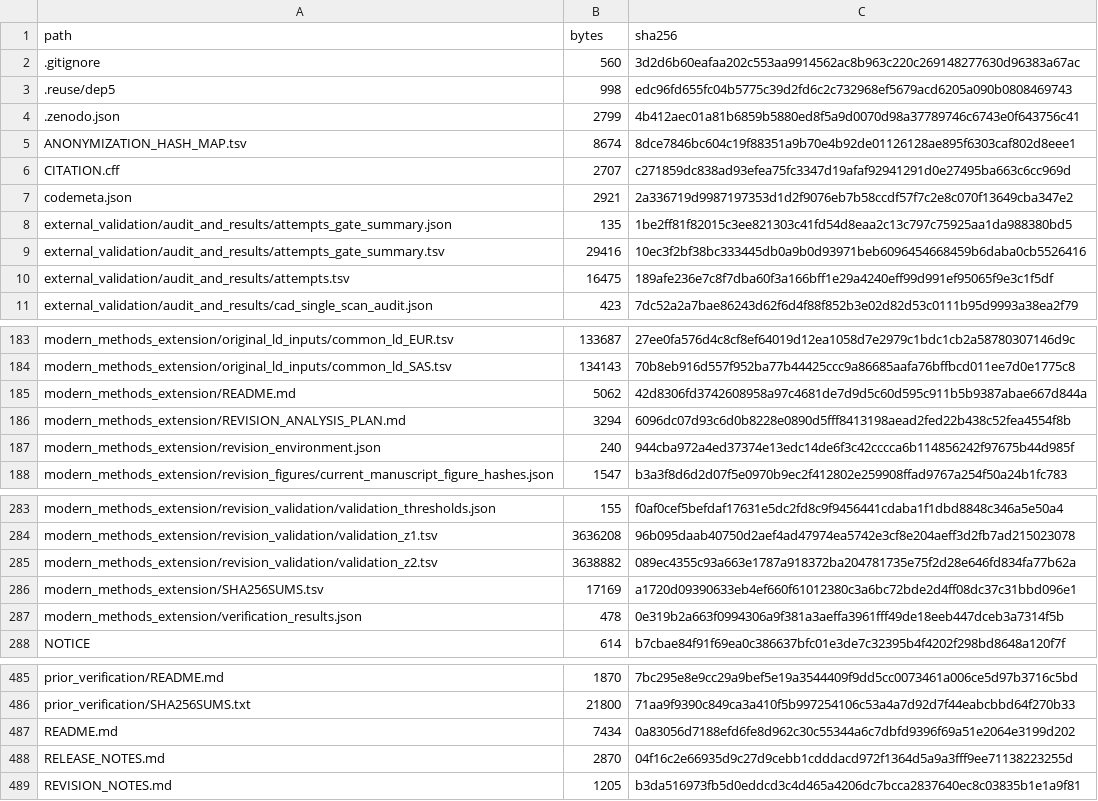
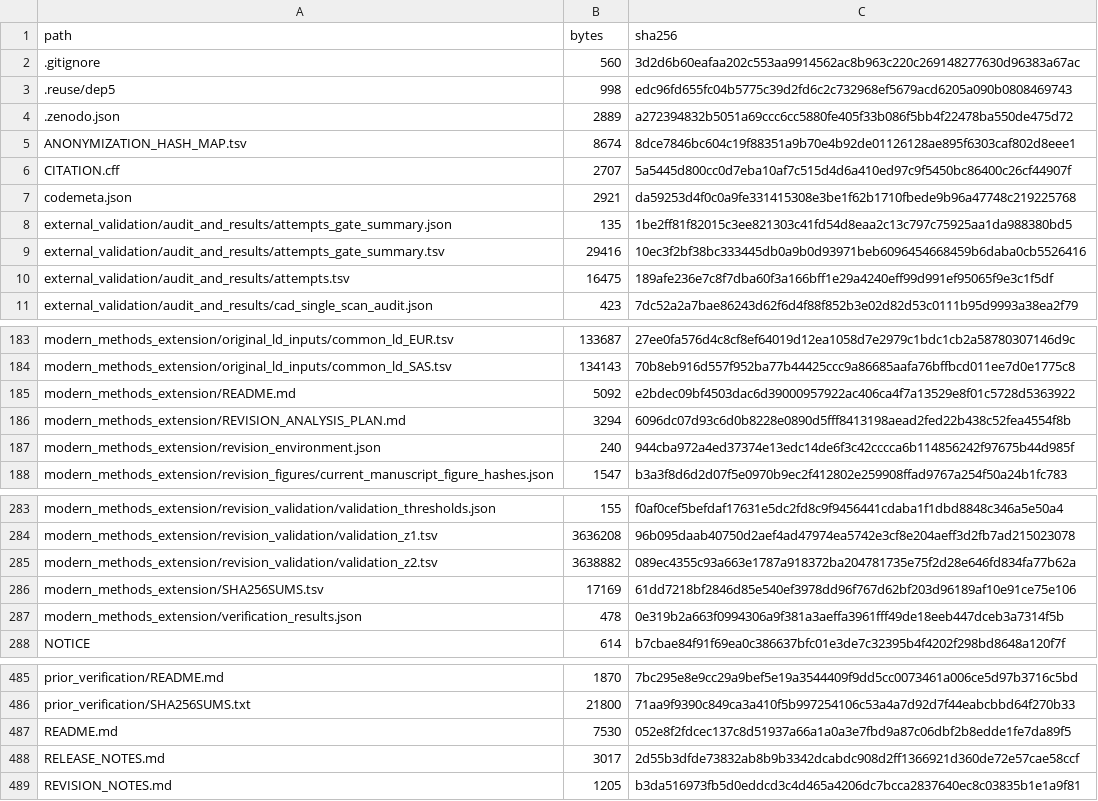
Before and after one commit to ArleneHarrison/fail-closed-eqtl-gwas-integration, a TSV file: RELEASE_SHA256_MANIFEST.tsv, drawn as a sheet; only a part is shown, gaps mark what is left out.

Commit message:
Release v0.3.1 archive-status correction

```diff
--- a/RELEASE_SHA256_MANIFEST.tsv
+++ b/RELEASE_SHA256_MANIFEST.tsv
@@ -3,6 +3,6 @@ path	bytes	sha256
 .reuse/dep5	998	edc96fd655fc04b5775c39d2fd6c2c732968ef5679acd6205a090b0808469743
-.zenodo.json	2799	4b412aec01a81b6859b5880ed8f5a9d0070d98a37789746c6743e0f643756c41
+.zenodo.json	2889	a272394832b5051a69ccc6cc5880fe405f33b086f5bb4f22478ba550de475d72
 ANONYMIZATION_HASH_MAP.tsv	8674	8dce7846bc604c19f88351a9b70e4b92de01126128ae895f6303caf802d8eee1
-CITATION.cff	2707	c271859dc838ad93efea75fc3347d19afaf92941291d0e27495ba663c6cc969d
-codemeta.json	2921	2a336719d9987197353d1d2f9076eb7b58ccdf57f7c2e8c070f13649cba347e2
+CITATION.cff	2707	5a5445d800cc0d7eba10af7c515d4d6a410ed97c9f5450bc86400c26cf44907f
+codemeta.json	2921	da59253d4f0c0a9fe331415308e3be1f62b1710fbede9b96a47748c219225768
 external_validation/audit_and_results/attempts_gate_summary.json	135	1be2ff81f82015c3ee821303c41fd54d8eaa2c13c797c75925aa1da988380bd5
@@ -184,3 +184,3 @@ modern_methods_extension/original_ld_inputs/common_ld_EUR.tsv	133687	27ee0fa576d
 modern_methods_extension/original_ld_inputs/common_ld_SAS.tsv	134143	70b8eb916d557f952ba77b44425ccc9a86685aafa76bffbcd011ee7d0e1775c8
-modern_methods_extension/README.md	5062	42d8306fd3742608958a97c4681de7d9d5c60d595c911b5b9387abae667d844a
+modern_methods_extension/README.md	5092	e2bdec09bf4503dac6d39000957922ac406ca4f7a13529e8f01c5728d5363922
 modern_methods_extension/REVISION_ANALYSIS_PLAN.md	3294	6096dc07d93c6d0b8228e0890d5fff8413198aead2fed22b438c52fea4554f8b
@@ -285,3 +285,3 @@ modern_methods_extension/revision_validation/validation_z1.tsv	3636208	96b095daa
 modern_methods_extension/revision_validation/validation_z2.tsv	3638882	089ec4355c93a663e1787a918372ba204781735e75f2d28e646fd834fa77b62a
-modern_methods_extension/SHA256SUMS.tsv	17169	a1720d09390633eb4ef660f61012380c3a6bc72bde2d4ff08dc37c31bbd096e1
+modern_methods_extension/SHA256SUMS.tsv	17169	61dd7218bf2846d85e540ef3978dd96f767d62bf203d96189af10e91ce75e106
 modern_methods_extension/verification_results.json	478	0e319b2a663f0994306a9f381a3aeffa3961fff49de18eeb447dceb3a7314f5b
@@ -486,4 +486,4 @@ prior_verification/README.md	1870	7bc295e8e9cc29a9bef5e19a3544409f9dd5cc0073461a
 prior_verification/SHA256SUMS.txt	21800	71aa9f9390c849ca3a410f5b997254106c53a4a7d92d7f44eabcbbd64f270b33
-README.md	7434	0a83056d7188efd6fe8d962c30c55344a6c7dbfd9396f69a51e2064e3199d202
-RELEASE_NOTES.md	2870	04f16c2e66935d9c27d9cebb1cdddacd972f1364d5a9a3fff9ee71138223255d
+README.md	7530	052e8f2fdcec137c8d51937a66a1a0a3e7fbd9a87c06dbf2b8edde1fe7da89f5
+RELEASE_NOTES.md	3017	2d55b3dfde73832ab8b9b3342dcabdc908d2ff1366921d360de72e57cae58ccf
 REVISION_NOTES.md	1205	b3da516973fb5d0eddcd3c4d465a4206dc7bcca2837640ec8c03835b1e1a9f81
```
Also changed, not shown: modern_methods_extension/SHA256SUMS.tsv, 6 other files.
